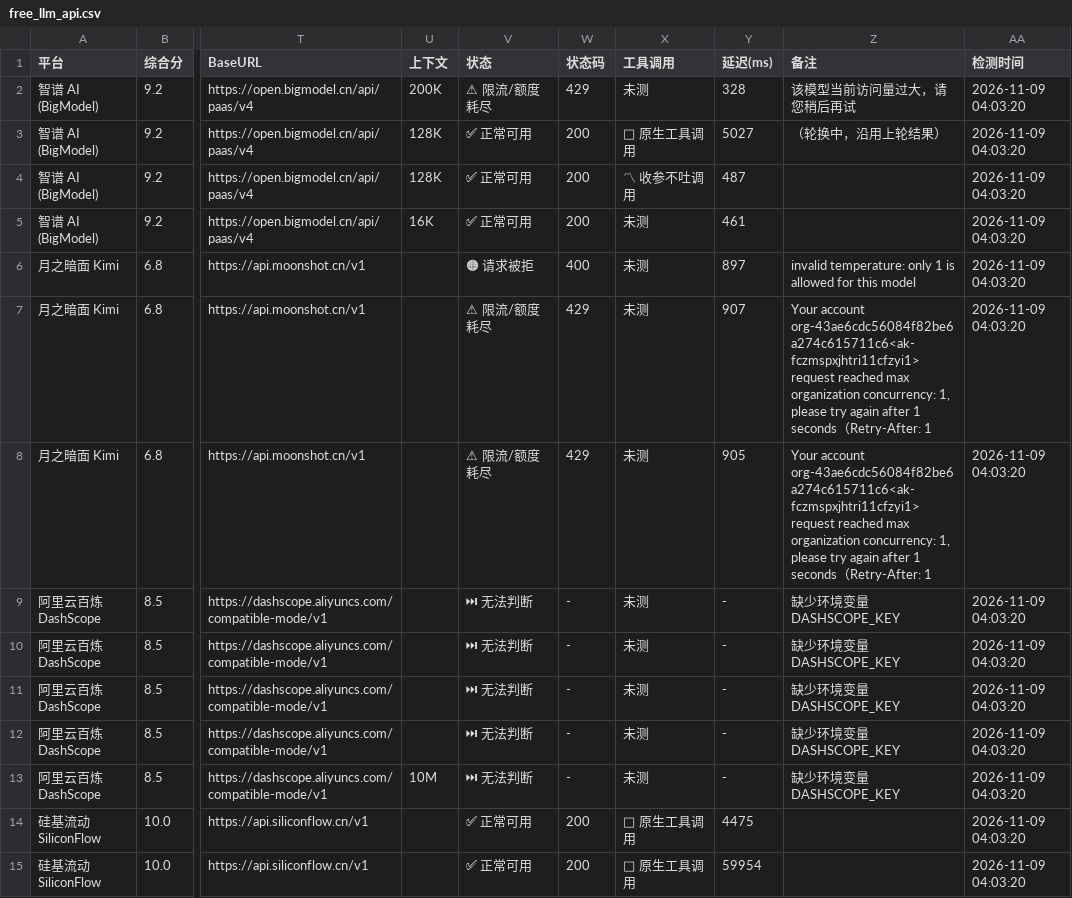
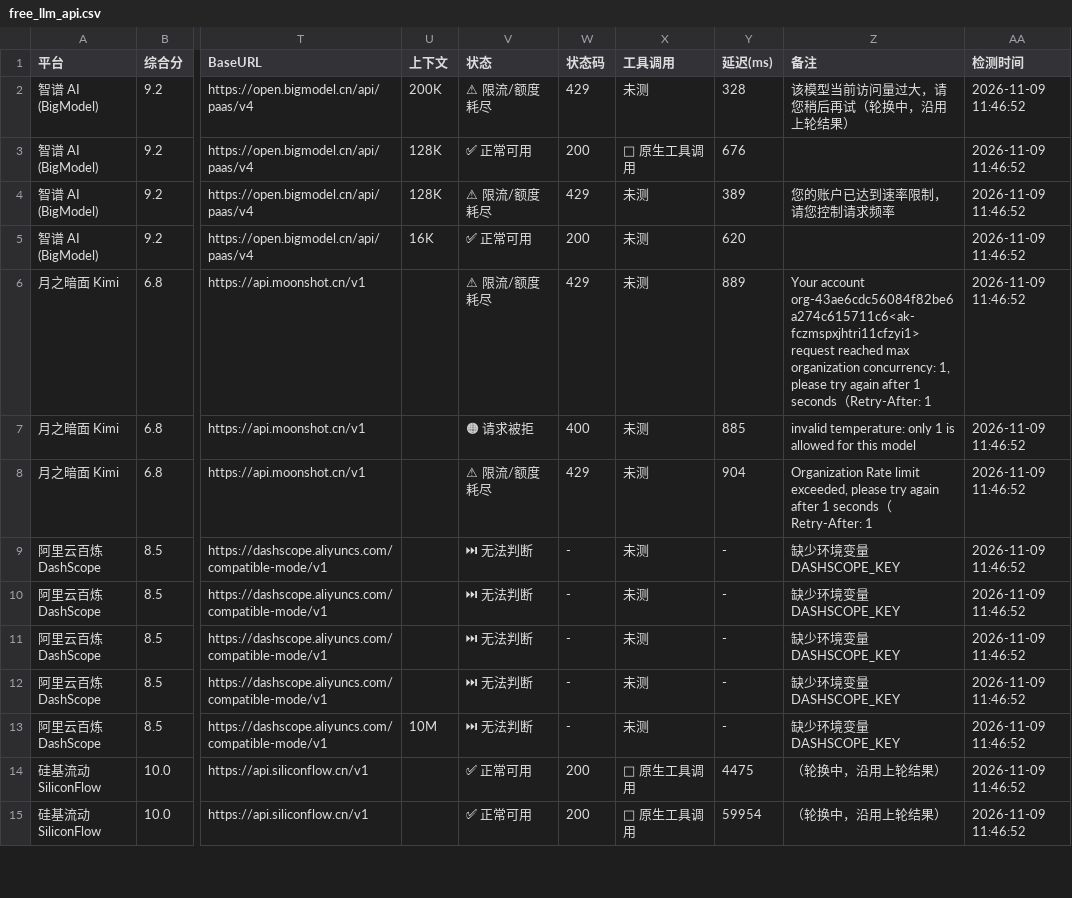
Before and after one commit to lifejx/free-llm-api-list, a CSV file: free_llm_api.csv, drawn as a sheet; only a part is shown, gaps mark what is left out; the diff covers the shown part only; the diff names each change by its address in the sheet, - before the commit and + after, or states it on an @@ line.

```diff
--- a/free_llm_api.csv
+++ b/free_llm_api.csv
-Z2 (备注): 该模型当前访问量过大，请您稍后再试
+Z2 (备注): 该模型当前访问量过大，请您稍后再试（轮换中，沿用上轮结果）
-AA2:AA15 (检测时间): 2026-11-09 04:03:20
+AA2:AA15 (检测时间): 2026-11-09 11:46:52
-Y3 (延迟(ms)): 5027
+Y3 (延迟(ms)): 676
-Z3 (备注): （轮换中，沿用上轮结果）
+Z3 (备注): (empty)
-V4 (状态): ✅ 正常可用
+V4 (状态): ⚠ 限流/额度耗尽
-W4 (状态码): 200
+W4 (状态码): 429
-X4 (工具调用): 〽 收参不吐调用
+X4 (工具调用): 未测
-Y4 (延迟(ms)): 487
+Y4 (延迟(ms)): 389
-Z4 (备注): (empty)
+Z4 (备注): 您的账户已达到速率限制，请您控制请求频率
-Y5 (延迟(ms)): 461
+Y5 (延迟(ms)): 620
-V6 (状态): 🟠 请求被拒
+V6 (状态): ⚠ 限流/额度耗尽
-W6 (状态码): 400
+W6 (状态码): 429
-Y6 (延迟(ms)): 897
+Y6 (延迟(ms)): 889
-Z6 (备注): invalid temperature: only 1 is allowed for this model
+Z6 (备注): Your account org-43ae6cdc56084f82be6a274c615711c6<ak-fczmspxjhtri11cfzyi1> request reached max organization concurrency: 1, please try again after 1 seconds（Retry-After: 1
-V7 (状态): ⚠ 限流/额度耗尽
+V7 (状态): 🟠 请求被拒
-W7 (状态码): 429
+W7 (状态码): 400
-Y7 (延迟(ms)): 907
+Y7 (延迟(ms)): 885
-Z7 (备注): Your account org-43ae6cdc56084f82be6a274c615711c6<ak-fczmspxjhtri11cfzyi1> request reached max organization concurrency: 1, please try again after 1 seconds（Retry-After: 1
+Z7 (备注): invalid temperature: only 1 is allowed for this model
-Y8 (延迟(ms)): 905
+Y8 (延迟(ms)): 904
-Z8 (备注): Your account org-43ae6cdc56084f82be6a274c615711c6<ak-fczmspxjhtri11cfzyi1> request reached max organization concurrency: 1, please try…
+Z8 (备注): Organization Rate limit exceeded, please try…
-Z14:Z15 (备注): (empty)
+Z14:Z15 (备注): （轮换中，沿用上轮结果）
```
Also changed, not shown: 106 edited cells elsewhere in this file, 6 other files.
